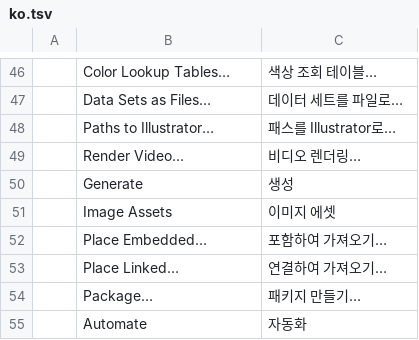
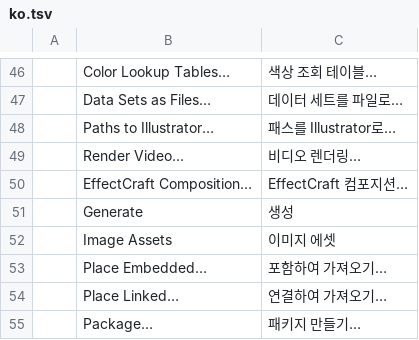
Before and after one commit to scrubjay/photocraft-rotoscoping, a TSV file: crates/ui-egui/src/i18n/ko.tsv, drawn as a sheet; only a part is shown, gaps mark what is left out; the shorter side is filled out with more unchanged rows; the diff names each change by its address in the sheet, - before the commit and + after, or states it on an @@ line.

```diff
--- a/crates/ui-egui/src/i18n/ko.tsv
+++ b/crates/ui-egui/src/i18n/ko.tsv
+row 50:  | EffectCraft Composition… | EffectCraft 컴포지션…
```
Also changed, not shown: crates/ui-egui/src/i18n/es.tsv, crates/ui-egui/src/i18n/it.tsv, 18 other files.
